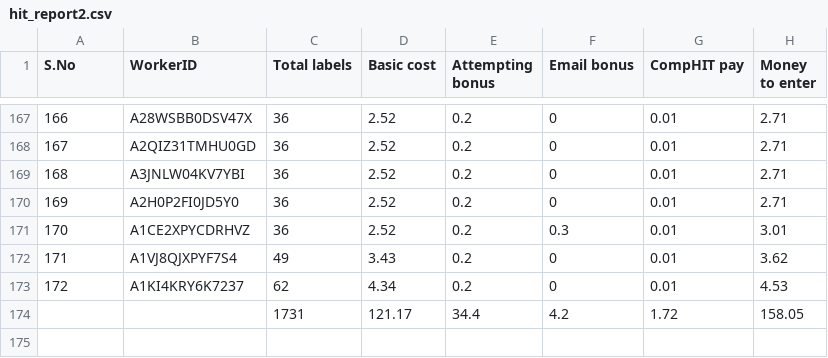
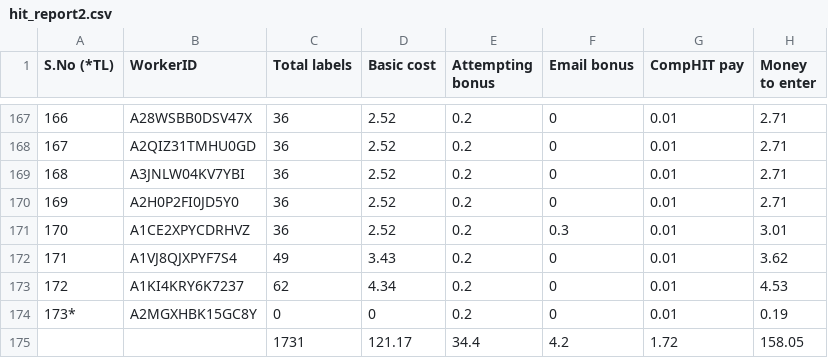
Before and after one commit to tongliuF8/active_learning_crowds, a CSV file: data/hit_report2.csv, drawn as a sheet; only a part is shown, gaps mark what is left out; the diff names each change by its address in the sheet, - before the commit and + after, or states it on an @@ line.

Commit message:
create a fake record for Tong in hit_report2.csv

```diff
--- a/data/hit_report2.csv
+++ b/data/hit_report2.csv
@@ column A (S.No (*TL)) renumbered in row 1 @@
+row 174: 173* | A2MGXHBK15GC8Y | 0 | 0 | 0.2 | 0 | 0.01 | 0.19
```
